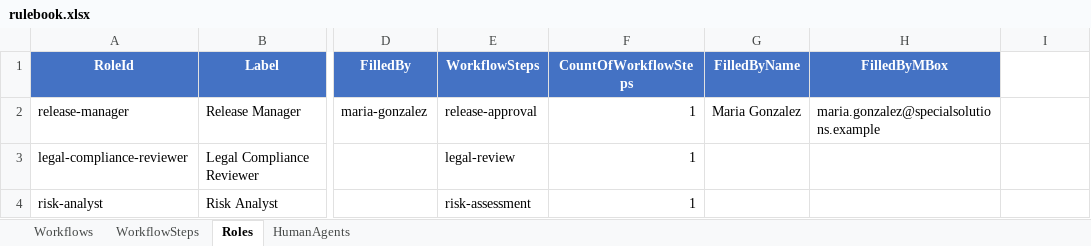
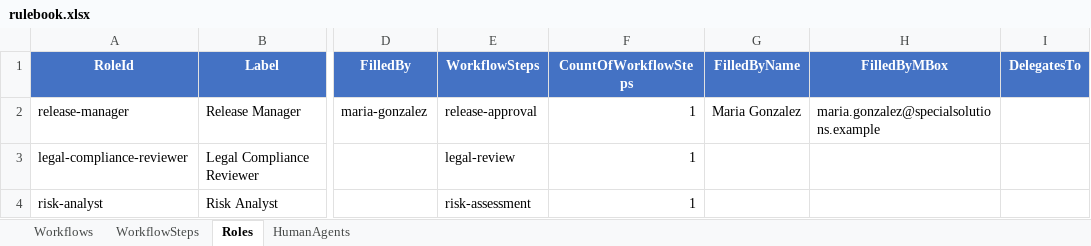
Before and after one commit to EffortlessAPI/effortless-rulebooks, an Excel workbook: execution-substrates/xlsx/rulebook.xlsx, sheet Roles, drawn as a sheet; only a part is shown, gaps mark what is left out; values as stored, in another font and other column widths than the file's, no borders; the diff names each change by its address in the sheet, - before the commit and + after, or states it on an @@ line.

Commit message:
Enhance JTO v3 Rulebook Specification and Update Schema Documentation
- Revised `english-specification.md` to improve clarity and detail for workflows, workflow steps, roles, and human agents, including updated descriptions for input and calculated fields.
- Added a new `DelegatesTo` field in `effortless-rulebook.json` to support escalation processes for roles, enhancing the schema's functionality.
- Updated HTML reports and test results to reflect changes in the schema, ensuring accurate representation of metrics and improved readability.
- Cleaned up redundant entries in JSON test answer files for human agents and roles, streamlining data integrity and validation processes.

```diff
--- a/execution-substrates/xlsx/rulebook.xlsx (sheet Roles)
+++ b/execution-substrates/xlsx/rulebook.xlsx (sheet Roles)
-I1: (empty)
+I1: DelegatesTo
-I1 fill: none
+I1 fill: #4472C4
```
Also changed, not shown: sheet HumanAgents, 56 other files.
